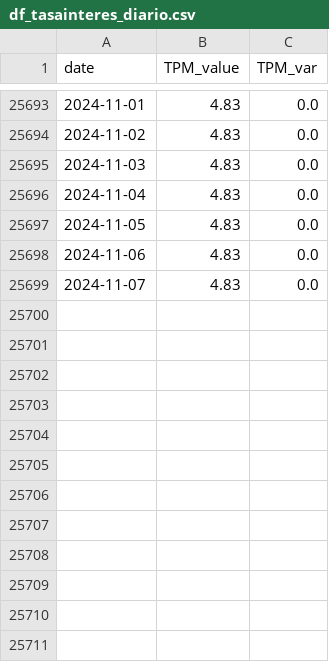
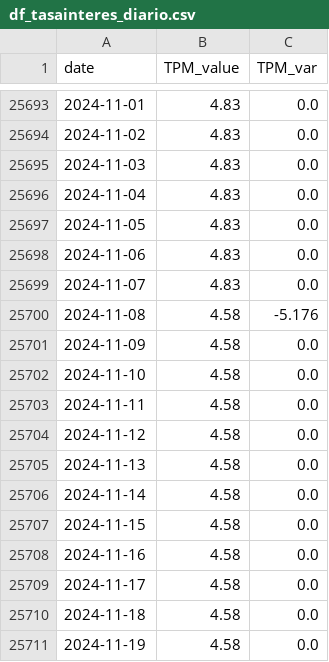
Before and after one commit to diegomacaya/proyecto_DataScience_DMS, a CSV file: data/processed/df_tasainteres_diario.csv, drawn as a sheet; only a part is shown, gaps mark what is left out.

```diff
--- a/data/processed/df_tasainteres_diario.csv
+++ b/data/processed/df_tasainteres_diario.csv
@@ -25699 +25699,13 @@ date,TPM_value,TPM_var
 2024-11-07,4.83,0.0
+2024-11-08,4.58,-5.176
+2024-11-09,4.58,0.0
+2024-11-10,4.58,0.0
+2024-11-11,4.58,0.0
+2024-11-12,4.58,0.0
+2024-11-13,4.58,0.0
+2024-11-14,4.58,0.0
+2024-11-15,4.58,0.0
+2024-11-16,4.58,0.0
+2024-11-17,4.58,0.0
+2024-11-18,4.58,0.0
+2024-11-19,4.58,0.0
```
Also changed, not shown: data/processed/df_indicepreciosconsumidor_diario.csv, data/raw/fed_BOPGSTB_historical_data.csv, 6 other files.
